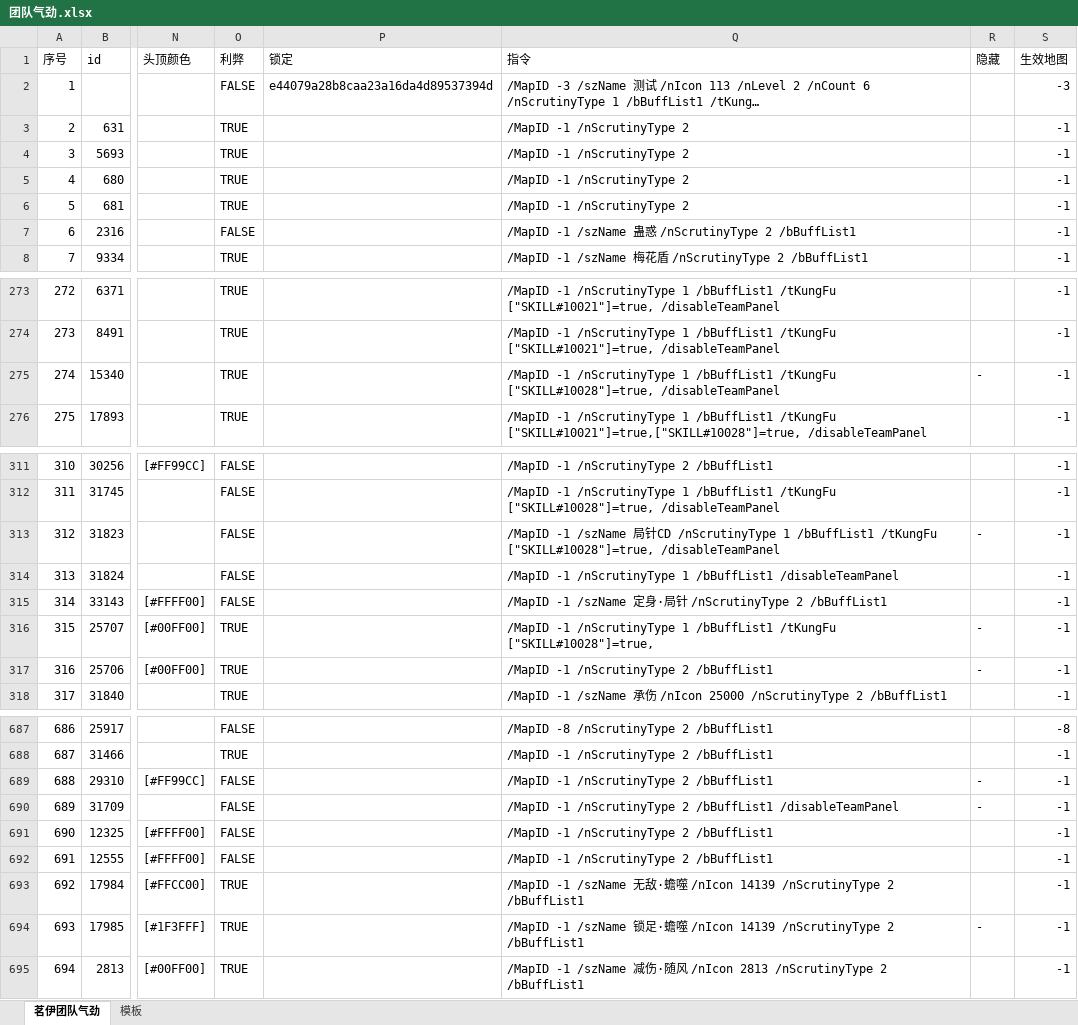
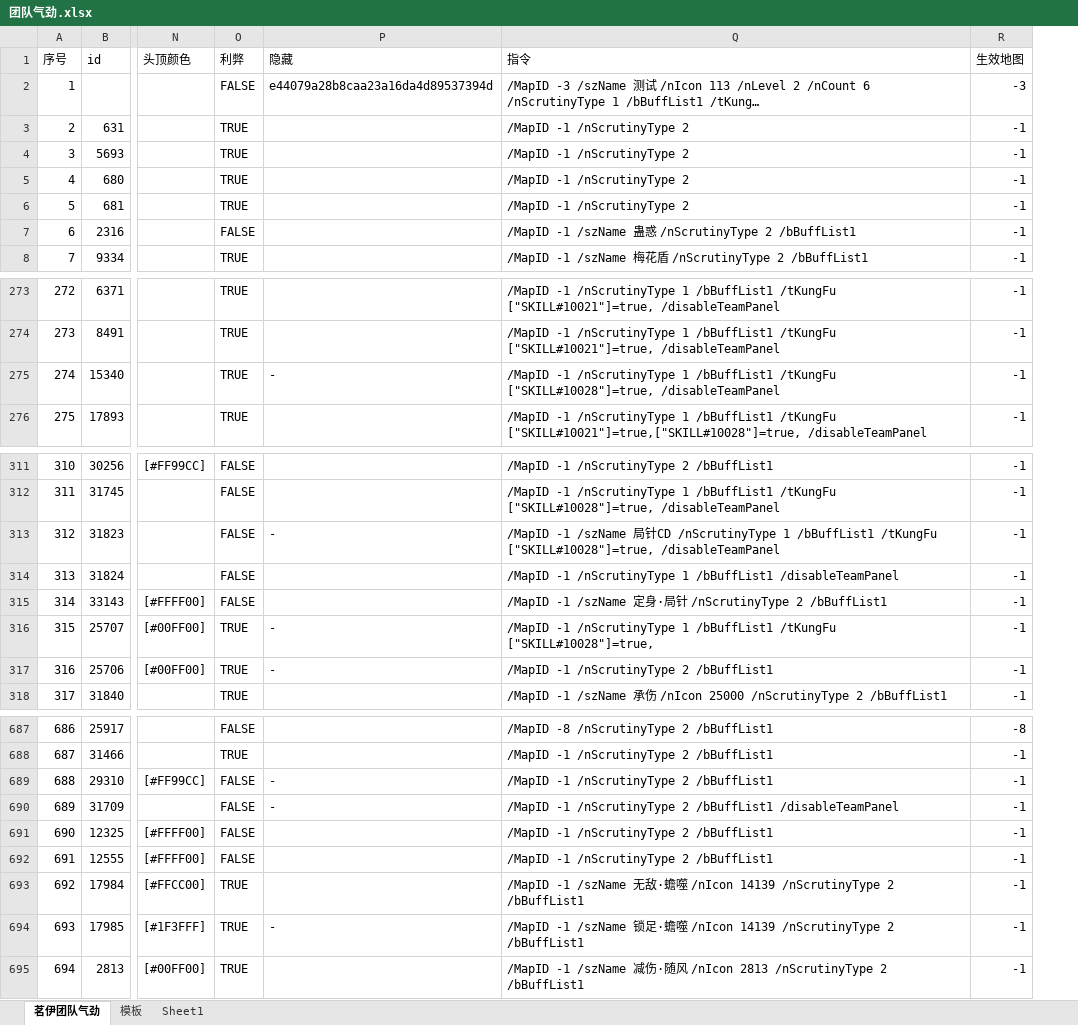
Before and after one commit to LyKoiya/LHDBM, an Excel workbook: 气劲/团队气劲.xlsx, sheet 茗伊团队气劲, drawn as a sheet; only a part is shown, gaps mark what is left out; long unchanged cells end in …; values as stored, in another font and other column widths than the file's, no cell formats; the diff covers the shown part only; the diff names each change by its address in the sheet, - before the commit and + after, or states it on an @@ line.

```diff
--- a/气劲/团队气劲.xlsx (sheet 茗伊团队气劲)
+++ b/气劲/团队气劲.xlsx (sheet 茗伊团队气劲)
+sheet tab: Sheet1
-column R (隐藏), row 275: -; rows 313-317: - |  |  | - | -; rows 689-694: - | - |  |  |  | -
-P1: 锁定
+P1: 隐藏
-P275 (隐藏): (empty)
+P275 (隐藏): -
-P313 (隐藏): (empty)
+P313 (隐藏): -
-P316:P317 (隐藏): (empty)
+P316:P317 (隐藏): -
-P689:P690 (隐藏): (empty)
+P689:P690 (隐藏): -
-P694 (隐藏): (empty)
+P694 (隐藏): -
```
Also changed, not shown: 34 edited cells elsewhere in this sheet, cell formats, formulas that keep their value, 3 other files.
